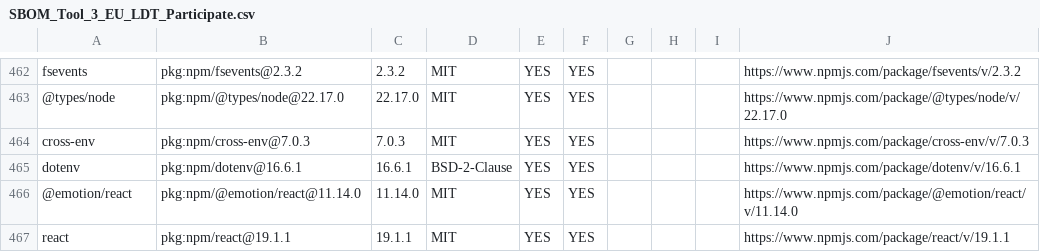
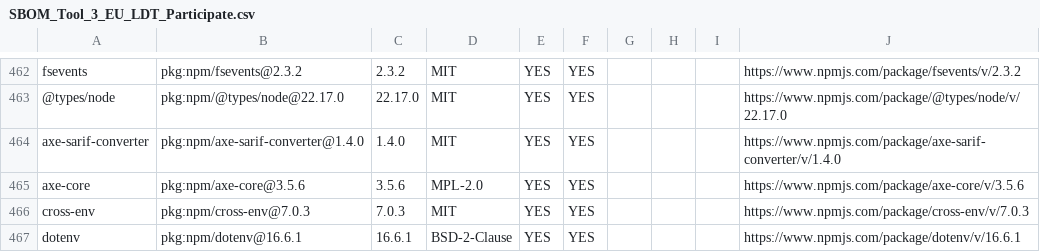
Before and after one commit to DanieleNoto/eu_ldt_Participate, a CSV file: SBOM_Tool_3_EU_LDT_Participate.csv, drawn as a sheet; only a part is shown, gaps mark what is left out; the shorter side is filled out with more unchanged rows; the diff names each change by its address in the sheet, - before the commit and + after, or states it on an @@ line.

Commit message:
chore: update SBOM file

```diff
--- a/SBOM_Tool_3_EU_LDT_Participate.csv
+++ b/SBOM_Tool_3_EU_LDT_Participate.csv
+row 464: axe-sarif-converter | pkg:npm/axe-sarif-converter@1.4.0 | 1.4.0 | MIT | YES | YES |  |  |  | https://www.npmjs.com/package/axe-sarif-converter/v/1.4.0
+row 465: axe-core | pkg:npm/axe-core@3.5.6 | 3.5.6 | MPL-2.0 | YES | YES |  |  |  | https://www.npmjs.com/package/axe-core/v/3.5.6
```
